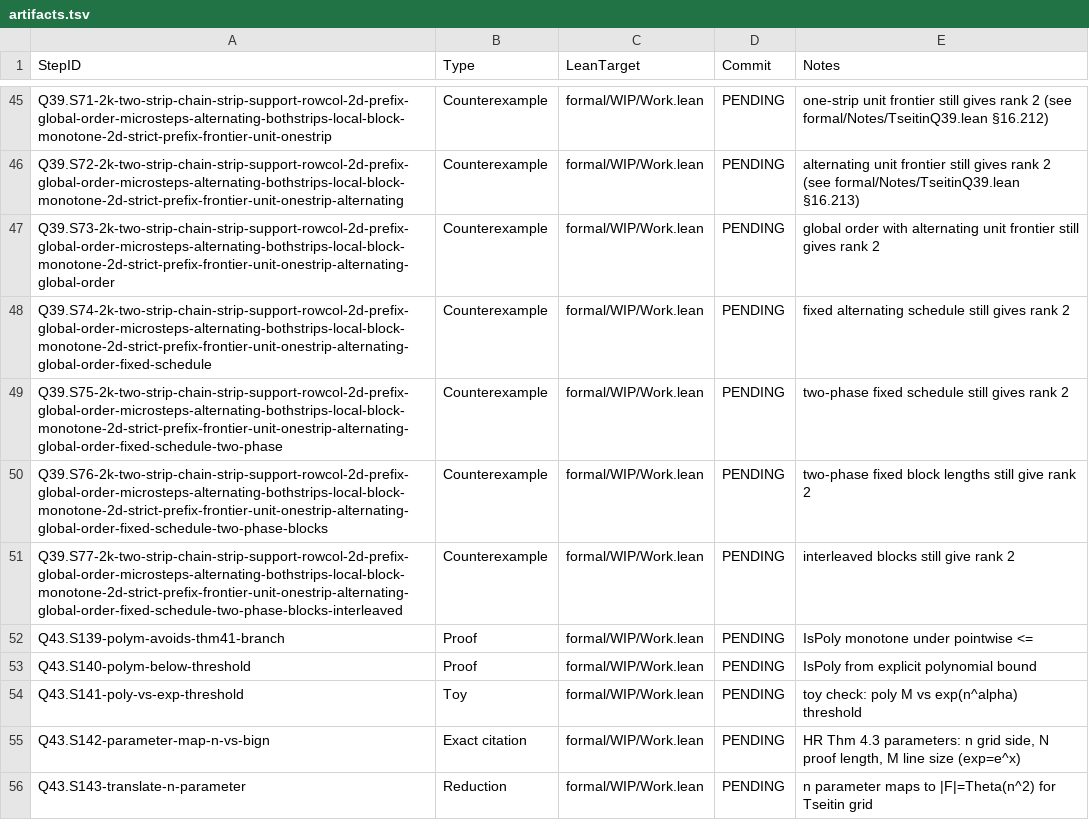
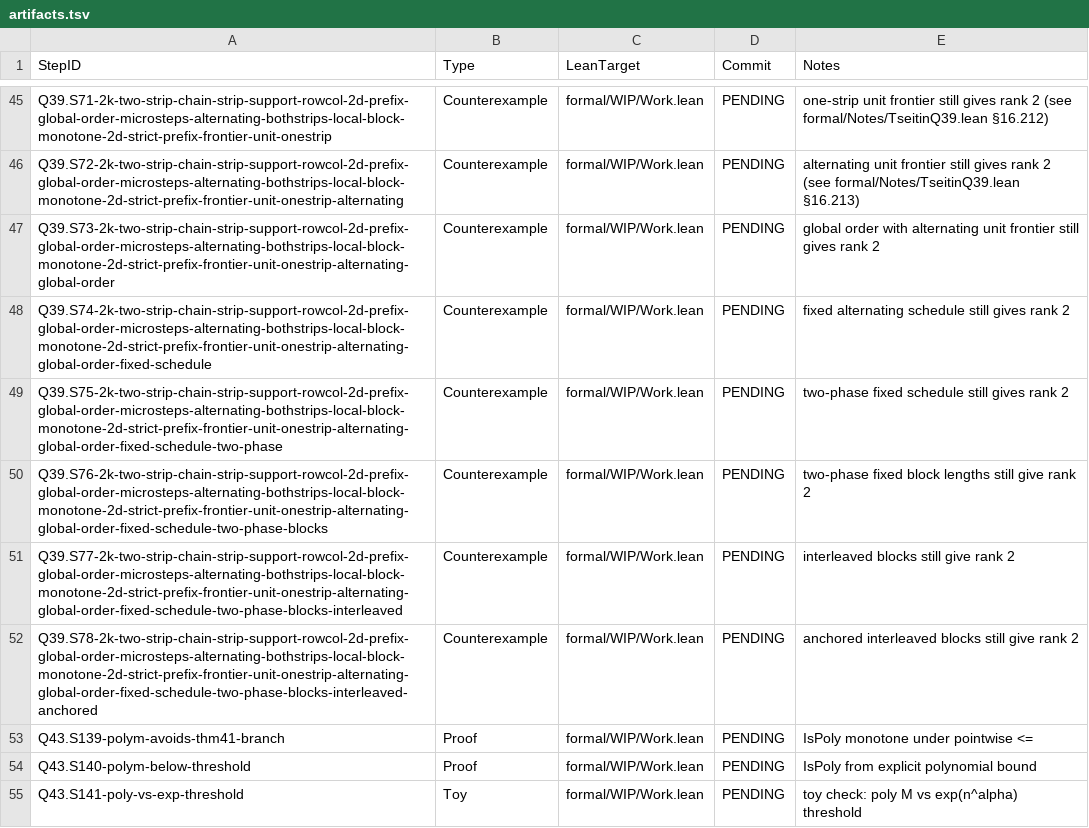
Before and after one commit to Xopoko/Experiment-26_P_vs_NP, a TSV file: docs/artifacts.tsv, drawn as a sheet; only a part is shown, gaps mark what is left out; the shorter side is filled out with more unchanged rows.

Commit message:
Q39.S78-2k-two-strip-chain-strip-support-rowcol-2d-prefix-global-order-microsteps-alternating-bothstrips-local-block-monotone-2d-strict-prefix-frontier-unit-onestrip-alternating-global-order-fixed-schedule-two-phase-blocks-interleaved-anchored: Counterexample — anchored blocks toy rank-2

```diff
--- a/docs/artifacts.tsv
+++ b/docs/artifacts.tsv
@@ -51,2 +51,3 @@ Q39.S76-2k-two-strip-chain-strip-support-rowcol-2d-prefix-global-order-microstep
 Q39.S77-2k-two-strip-chain-strip-support-rowcol-2d-prefix-global-order-microsteps-alternating-bothstrips-local-block-monotone-2d-strict-prefix-frontier-unit-onestrip-alternating-global-order-fixed-schedule-two-phase-blocks-interleaved	Counterexample	formal/WIP/Work.lean	PENDING	interleaved blocks still give rank 2
+Q39.S78-2k-two-strip-chain-strip-support-rowcol-2d-prefix-global-order-microsteps-alternating-bothstrips-local-block-monotone-2d-strict-prefix-frontier-unit-onestrip-alternating-global-order-fixed-schedule-two-phase-blocks-interleaved-anchored	Counterexample	formal/WIP/Work.lean	PENDING	anchored interleaved blocks still give rank 2
 Q43.S139-polym-avoids-thm41-branch	Proof	formal/WIP/Work.lean	PENDING	IsPoly monotone under pointwise <=
```
Also changed, not shown: 3 other files.
